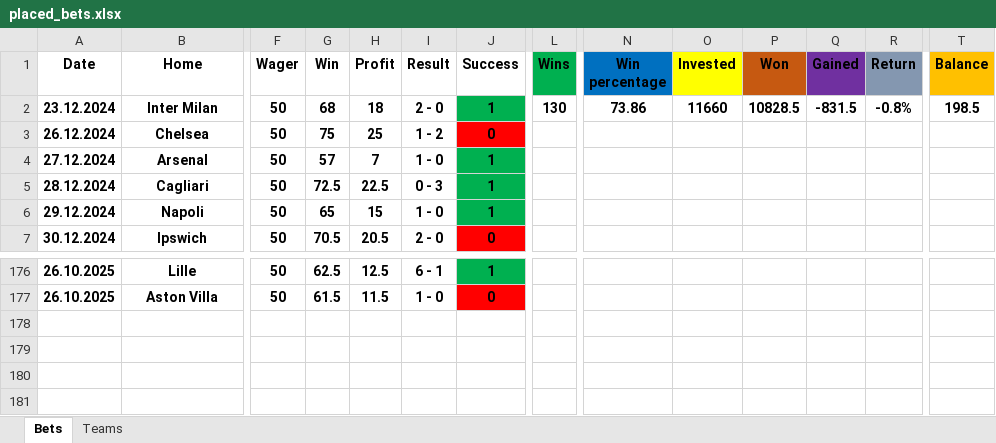
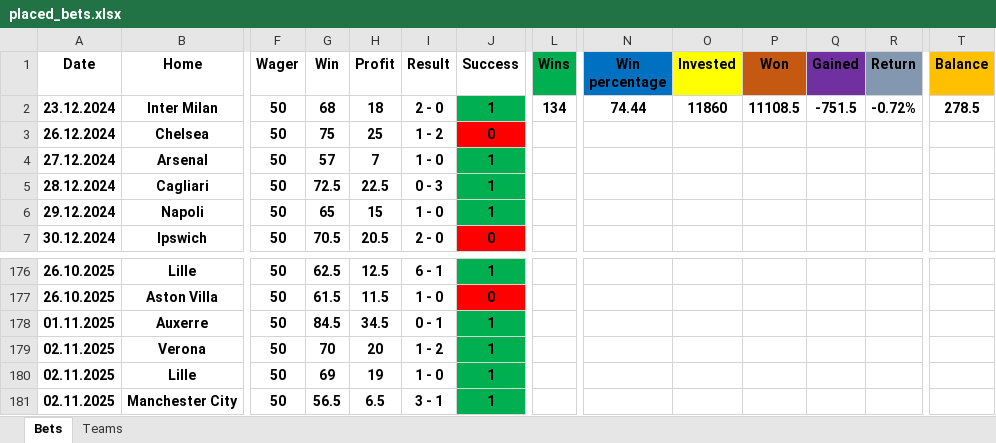
Before and after one commit to Tudor299/Bet-Tracking-App, an Excel workbook: app/placed_bets.xlsx, sheet Bets, drawn as a sheet; only a part is shown, gaps mark what is left out; values as stored, in another font and other column widths than the file's, no borders; rows hold the shown columns only; the diff names each change by its address in the sheet, - before the commit and + after, or states it on an @@ line.

```diff
--- a/app/placed_bets.xlsx (sheet Bets)
+++ b/app/placed_bets.xlsx (sheet Bets)
-L2 (Wins): 130
+L2 (Wins): 134
-N2 (Win percentage): 73.86
+N2 (Win percentage): 74.44
-O2 (Invested): 11660
+O2 (Invested): 11860
-P2 (Won): 10828.5
+P2 (Won): 11108.5
-Q2 (Gained): -831.5
+Q2 (Gained): -751.5
-R2 (Return): -0.8%
+R2 (Return): -0.72%
-T2 (Balance): 198.5
+T2 (Balance): 278.5
+row 178: 01.11.2025 | Auxerre | 50 | 84.5 | 34.5 | 0 - 1 | 1
+row 179: 02.11.2025 | Verona | 50 | 70 | 20 | 1 - 2 | 1
+row 180: 02.11.2025 | Lille | 50 | 69 | 19 | 1 - 0 | 1
+row 181: 02.11.2025 | Manchester City | 50 | 56.5 | 6.5 | 3 - 1 | 1
```
Also changed, not shown: sheet Teams, 4 other files.
